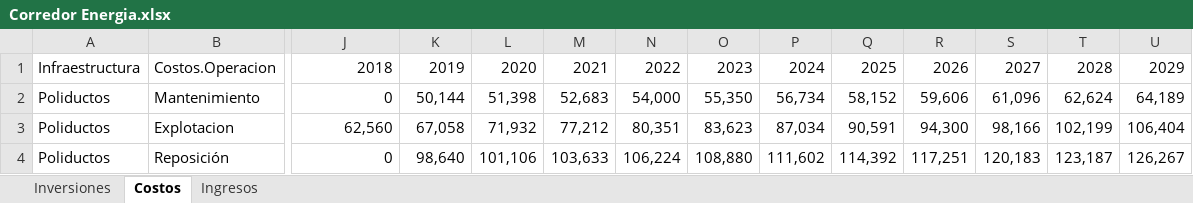
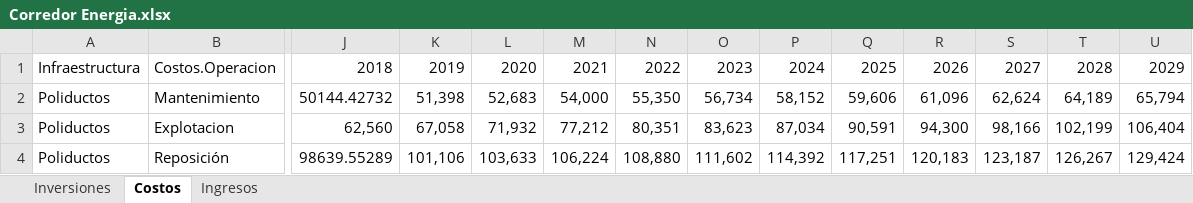
Before and after one commit to smendeza1/analisis-financiero, an Excel workbook: Datos/Energia/Corredor Energia.xlsx, sheet Costos, drawn as a sheet; only a part is shown, gaps mark what is left out; values as stored, in another font and other column widths than the file's, no borders; the diff covers the shown part only; the diff names each change by its address in the sheet, - before the commit and + after, or states it on an @@ line.

```diff
--- a/Datos/Energia/Corredor Energia.xlsx (sheet Costos)
+++ b/Datos/Energia/Corredor Energia.xlsx (sheet Costos)
-J2: 0
+J2: 50144.42732
-K2: 50,144
+K2: 51,398
-L2: 51,398
+L2: 52,683
-M2: 52,683
+M2: 54,000
-N2: 54,000
+N2: 55,350
-O2: 55,350
+O2: 56,734
-P2: 56,734
+P2: 58,152
-Q2: 58,152
+Q2: 59,606
-R2: 59,606
+R2: 61,096
-S2: 61,096
+S2: 62,624
-T2: 62,624
+T2: 64,189
-U2: 64,189
+U2: 65,794
-J4: 0
+J4: 98639.55289
-K4: 98,640
+K4: 101,106
-L4: 101,106
+L4: 103,633
-M4: 103,633
+M4: 106,224
-N4: 106,224
+N4: 108,880
-O4: 108,880
+O4: 111,602
-P4: 111,602
+P4: 114,392
-Q4: 114,392
+Q4: 117,251
-R4: 117,251
+R4: 120,183
-S4: 120,183
+S4: 123,187
-T4: 123,187
+T4: 126,267
-U4: 126,267
+U4: 129,424
```
Also changed, not shown: 182 edited cells elsewhere in this sheet, app/Datos/Intermodal/Costos e Inversiones.xlsx, app/Datos/Intermodal/IngresosModeloJordi.xlsx, 1 other file.
